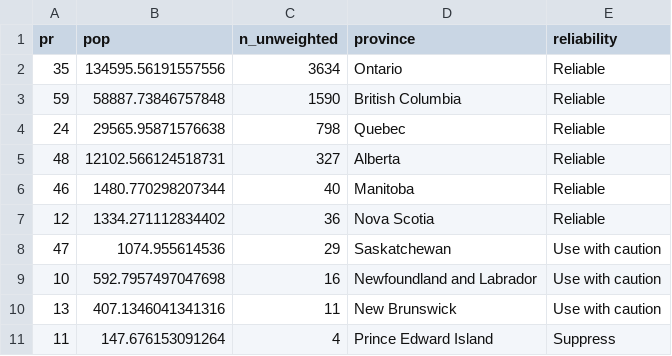
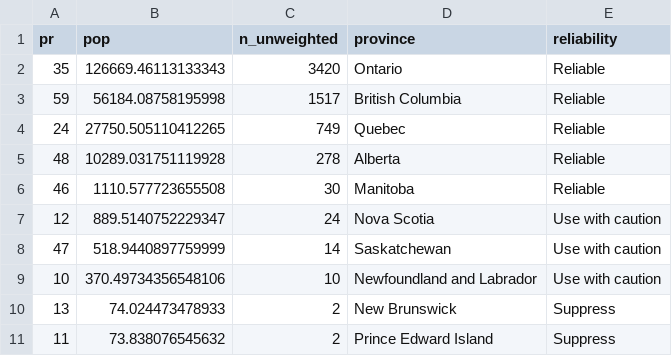
Before and after one commit to iraniandiaspora/iraniandiaspora.github.io, a CSV file: data/canada/population/iranians_by_province.csv, drawn as a sheet.

```diff
--- a/data/canada/population/iranians_by_province.csv
+++ b/data/canada/population/iranians_by_province.csv
@@ -1,11 +1,11 @@
 pr,pop,n_unweighted,province,reliability
-35,134595.56191557556,3634,Ontario,Reliable
-59,58887.73846757848,1590,British Columbia,Reliable
-24,29565.95871576638,798,Quebec,Reliable
-48,12102.566124518731,327,Alberta,Reliable
-46,1480.770298207344,40,Manitoba,Reliable
-12,1334.271112834402,36,Nova Scotia,Reliable
-47,1074.955614536,29,Saskatchewan,Use with caution
-10,592.7957497047698,16,Newfoundland and Labrador,Use with caution
-13,407.1346041341316,11,New Brunswick,Use with caution
-11,147.676153091264,4,Prince Edward Island,Suppress
+35,126669.46113133343,3420,Ontario,Reliable
+59,56184.08758195998,1517,British Columbia,Reliable
+24,27750.505110412265,749,Quebec,Reliable
+48,10289.031751119928,278,Alberta,Reliable
+46,1110.577723655508,30,Manitoba,Reliable
+12,889.5140752229347,24,Nova Scotia,Use with caution
+47,518.9440897759999,14,Saskatchewan,Use with caution
+10,370.49734356548106,10,Newfoundland and Labrador,Use with caution
+13,74.024473478933,2,New Brunswick,Suppress
+11,73.838076545632,2,Prince Edward Island,Suppress
```
Also changed, not shown: data/canada/immigration/immigration_annual.csv, data/canada/population/iranian_population_final_breakdown_complete.csv, 41 other files.
